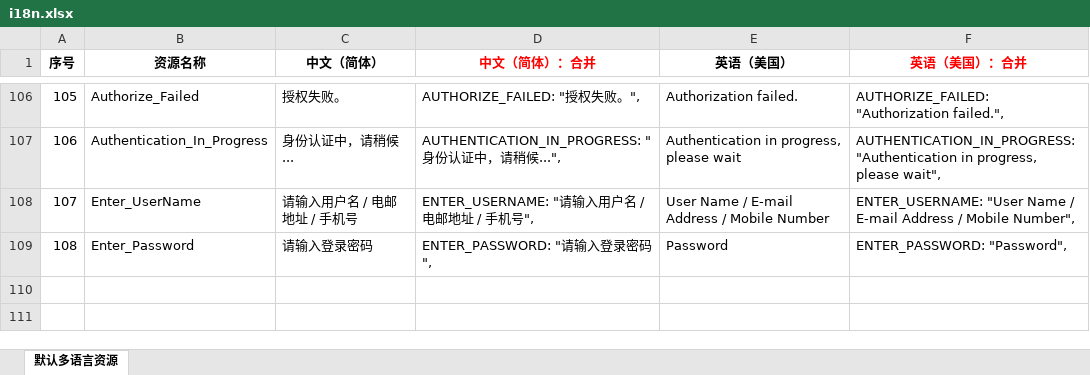
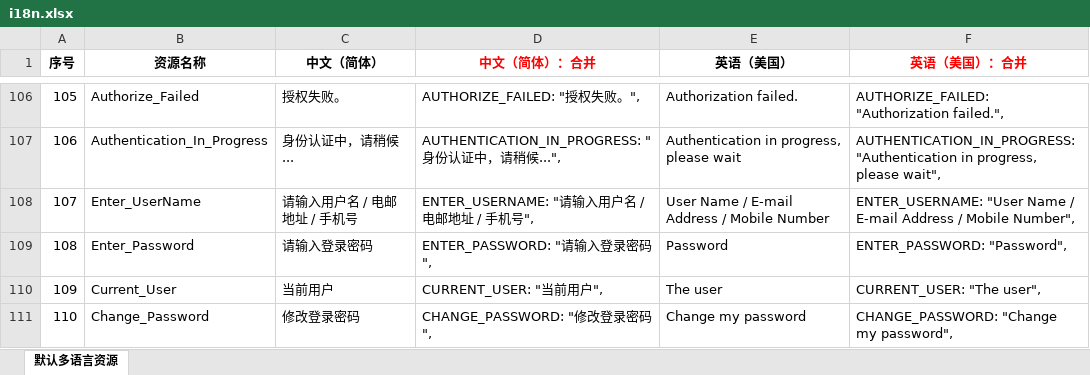
Before and after one commit to niacomsoft/dnVue, an Excel workbook: docs/i18n.xlsx, sheet 默认多语言资源, drawn as a sheet; only a part is shown, gaps mark what is left out; values as stored, in another font and other column widths than the file's, no borders; the diff names each change by its address in the sheet, - before the commit and + after, or states it on an @@ line.

```diff
--- a/docs/i18n.xlsx (sheet 默认多语言资源)
+++ b/docs/i18n.xlsx (sheet 默认多语言资源)
+row 110: 109 | Current_User | 当前用户 | CURRENT_USER: "当前用户", | The user | CURRENT_USER: "The user",
+row 111: 110 | Change_Password | 修改登录密码 | CHANGE_PASSWORD: "修改登录密码", | Change my password | CHANGE_PASSWORD: "Change my password",
```
Also changed, not shown: 12 other files.
